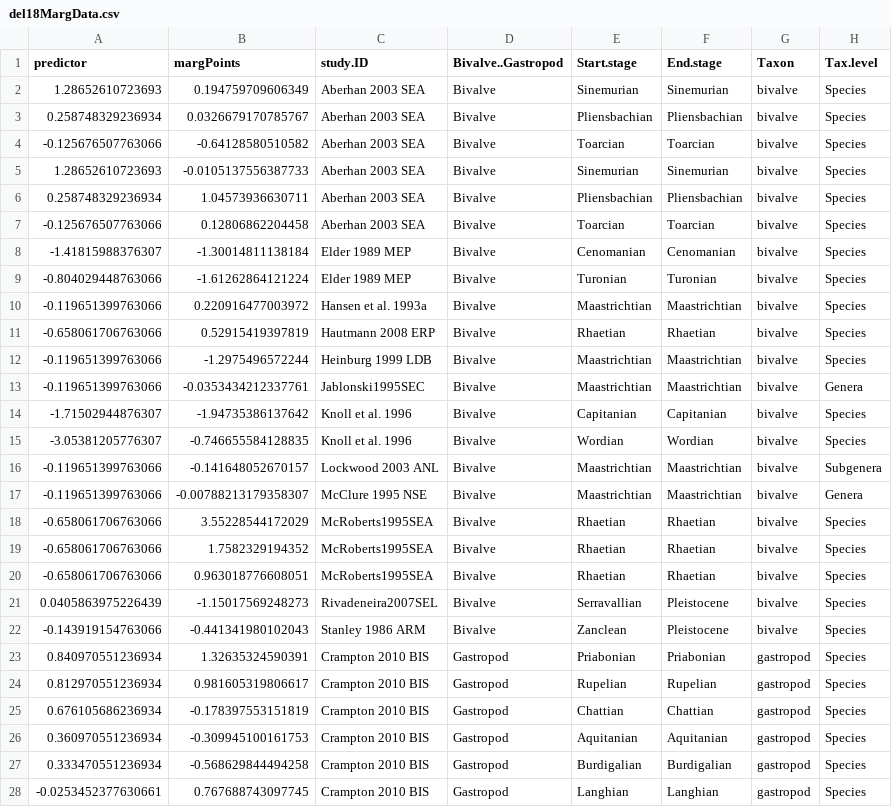
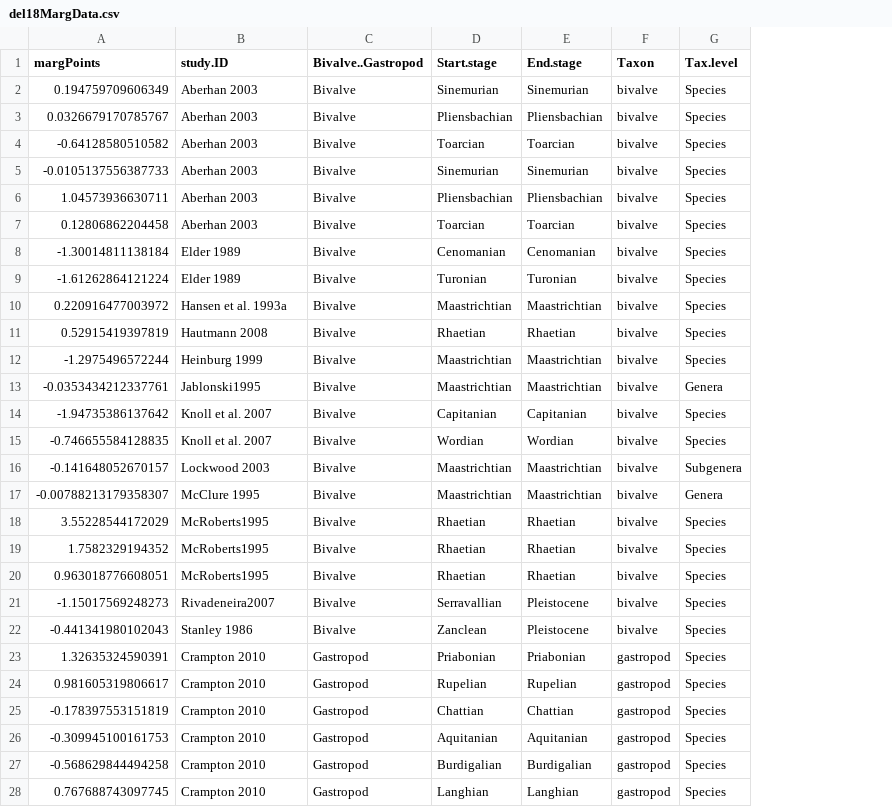
Before and after one commit to seananderson/ext-meta, a CSV file: analysis/del18MargData.csv, drawn as a sheet; only a part is shown; removed rows and columns are numbered as before the commit, all else as after; the diff covers the shown part only; the diff names each change by its address in the sheet, - before the commit and + after, or states it on an @@ line.

```diff
--- a/analysis/del18MargData.csv
+++ b/analysis/del18MargData.csv
-column A (predictor), rows 2-28: 1.28652610723693 | 0.258748329236934 | -0.125676507763066 | 1.28652610723693 | 0.258748329236934 | -0.125676507763066 | -1.41815988376307 | -0.804029448763066 | -0.119651399763066 | -0.658061706763066 | -0.119651399763066 | -0.119651399763066 | -1.71502944876307 | -3.05381205776307 | -0.119651399763066 | -0.119651399763066 | -0.658061706763066 | -0.658061706763066 | -0.658061706763066 | 0.0405863975226439 | -0.143919154763066 | 0.840970551236934 | 0.812970551236934 | 0.676105686236934 | 0.360970551236934 | 0.333470551236934 | -0.0253452377630661
-B2:B7 (study.ID): Aberhan 2003 SEA
+B2:B7 (study.ID): Aberhan 2003
-B8:B9 (study.ID): Elder 1989 MEP
+B8:B9 (study.ID): Elder 1989
-B11 (study.ID): Hautmann 2008 ERP
+B11 (study.ID): Hautmann 2008
-B12 (study.ID): Heinburg 1999 LDB
+B12 (study.ID): Heinburg 1999
-B13 (study.ID): Jablonski1995SEC
+B13 (study.ID): Jablonski1995
-B14:B15 (study.ID): Knoll et al. 1996
+B14:B15 (study.ID): Knoll et al. 2007
-B16 (study.ID): Lockwood 2003 ANL
+B16 (study.ID): Lockwood 2003
-B17 (study.ID): McClure 1995 NSE
+B17 (study.ID): McClure 1995
-B18:B20 (study.ID): McRoberts1995SEA
+B18:B20 (study.ID): McRoberts1995
-B21 (study.ID): Rivadeneira2007SEL
+B21 (study.ID): Rivadeneira2007
-B22 (study.ID): Stanley 1986 ARM
+B22 (study.ID): Stanley 1986
-B23:B28 (study.ID): Crampton 2010 BIS
+B23:B28 (study.ID): Crampton 2010
```
Also changed, not shown: 14 edited cells elsewhere in this file, analysis/broadCoefDetrendedTable.csv, 4 other files.
